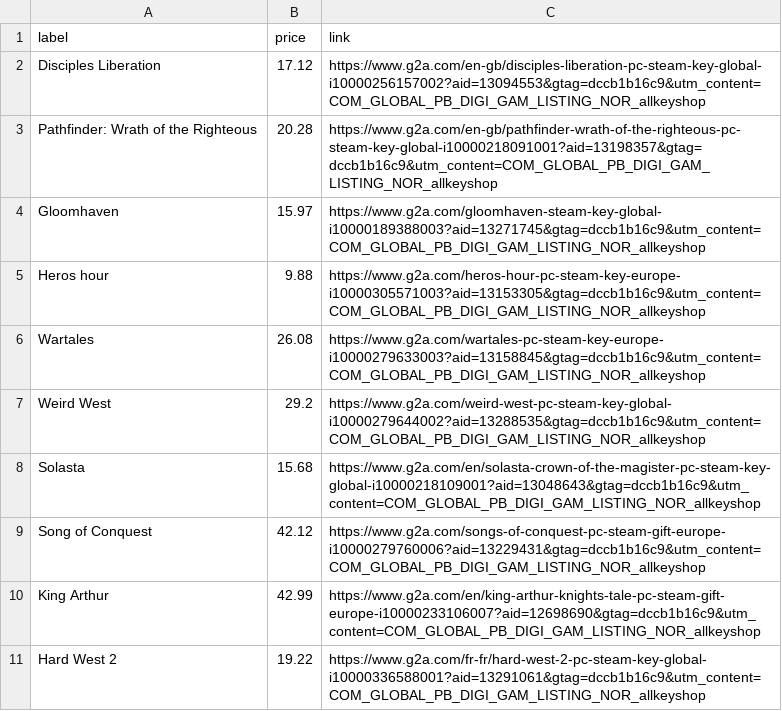
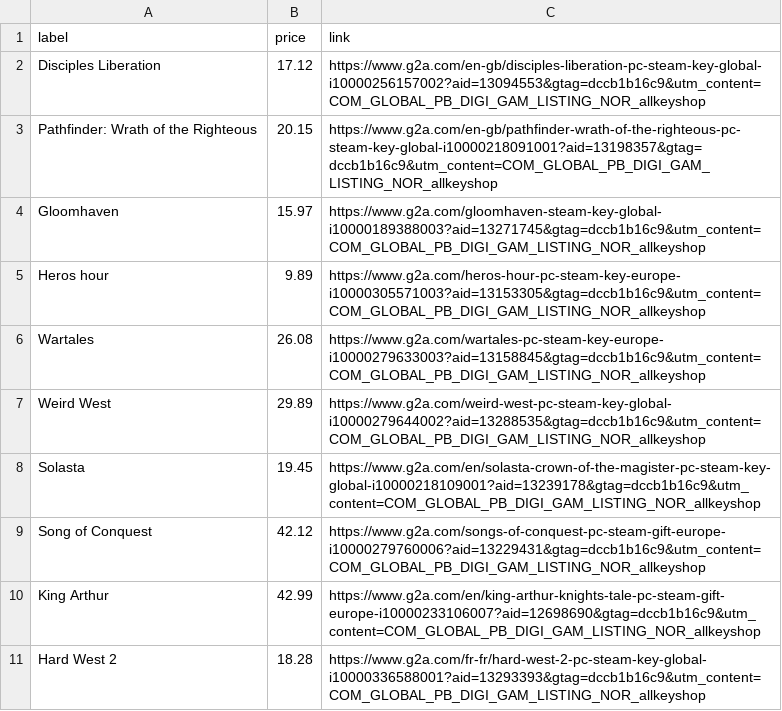
Before and after one commit to ste-xx/steam-price-watcher, a TSV file: report.tsv, drawn as a sheet.

Commit message:
Commit from GitHub Actions (Steam Watch Report)

```diff
--- a/report.tsv
+++ b/report.tsv
@@ -2,10 +2,10 @@ label	price	link
 Disciples Liberation	17.12	https://www.g2a.com/en-gb/disciples-liberation-pc-steam-key-global-i10000256157002?aid=13094553&gtag=dccb1b16c9&utm_content=COM_GLOBAL_PB_DIGI_GAM_LISTING_NOR_allkeyshop
-Pathfinder: Wrath of the Righteous	20.28	https://www.g2a.com/en-gb/pathfinder-wrath-of-the-righteous-pc-steam-key-global-i10000218091001?aid=13198357&gtag=dccb1b16c9&utm_content=COM_GLOBAL_PB_DIGI_GAM_LISTING_NOR_allkeyshop
+Pathfinder: Wrath of the Righteous	20.15	https://www.g2a.com/en-gb/pathfinder-wrath-of-the-righteous-pc-steam-key-global-i10000218091001?aid=13198357&gtag=dccb1b16c9&utm_content=COM_GLOBAL_PB_DIGI_GAM_LISTING_NOR_allkeyshop
 Gloomhaven	15.97	https://www.g2a.com/gloomhaven-steam-key-global-i10000189388003?aid=13271745&gtag=dccb1b16c9&utm_content=COM_GLOBAL_PB_DIGI_GAM_LISTING_NOR_allkeyshop
-Heros hour	9.88	https://www.g2a.com/heros-hour-pc-steam-key-europe-i10000305571003?aid=13153305&gtag=dccb1b16c9&utm_content=COM_GLOBAL_PB_DIGI_GAM_LISTING_NOR_allkeyshop
+Heros hour	9.89	https://www.g2a.com/heros-hour-pc-steam-key-europe-i10000305571003?aid=13153305&gtag=dccb1b16c9&utm_content=COM_GLOBAL_PB_DIGI_GAM_LISTING_NOR_allkeyshop
 Wartales	26.08	https://www.g2a.com/wartales-pc-steam-key-europe-i10000279633003?aid=13158845&gtag=dccb1b16c9&utm_content=COM_GLOBAL_PB_DIGI_GAM_LISTING_NOR_allkeyshop
-Weird West	29.2	https://www.g2a.com/weird-west-pc-steam-key-global-i10000279644002?aid=13288535&gtag=dccb1b16c9&utm_content=COM_GLOBAL_PB_DIGI_GAM_LISTING_NOR_allkeyshop
-Solasta	15.68	https://www.g2a.com/en/solasta-crown-of-the-magister-pc-steam-key-global-i10000218109001?aid=13048643&gtag=dccb1b16c9&utm_content=COM_GLOBAL_PB_DIGI_GAM_LISTING_NOR_allkeyshop
+Weird West	29.89	https://www.g2a.com/weird-west-pc-steam-key-global-i10000279644002?aid=13288535&gtag=dccb1b16c9&utm_content=COM_GLOBAL_PB_DIGI_GAM_LISTING_NOR_allkeyshop
+Solasta	19.45	https://www.g2a.com/en/solasta-crown-of-the-magister-pc-steam-key-global-i10000218109001?aid=13239178&gtag=dccb1b16c9&utm_content=COM_GLOBAL_PB_DIGI_GAM_LISTING_NOR_allkeyshop
 Song of Conquest	42.12	https://www.g2a.com/songs-of-conquest-pc-steam-gift-europe-i10000279760006?aid=13229431&gtag=dccb1b16c9&utm_content=COM_GLOBAL_PB_DIGI_GAM_LISTING_NOR_allkeyshop
 King Arthur	42.99	https://www.g2a.com/en/king-arthur-knights-tale-pc-steam-gift-europe-i10000233106007?aid=12698690&gtag=dccb1b16c9&utm_content=COM_GLOBAL_PB_DIGI_GAM_LISTING_NOR_allkeyshop
-Hard West 2	19.22	https://www.g2a.com/fr-fr/hard-west-2-pc-steam-key-global-i10000336588001?aid=13291061&gtag=dccb1b16c9&utm_content=COM_GLOBAL_PB_DIGI_GAM_LISTING_NOR_allkeyshop
+Hard West 2	18.28	https://www.g2a.com/fr-fr/hard-west-2-pc-steam-key-global-i10000336588001?aid=13293393&gtag=dccb1b16c9&utm_content=COM_GLOBAL_PB_DIGI_GAM_LISTING_NOR_allkeyshop
```
